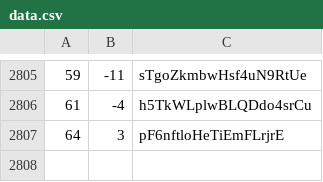
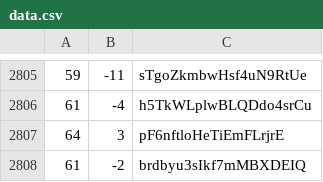
Before and after one commit to martinjc/action-and-map, a CSV file: web/data/data.csv, drawn as a sheet; only a part is shown, gaps mark what is left out; the diff names each change by its address in the sheet, - before the commit and + after, or states it on an @@ line.

Commit message:
update

```diff
--- a/web/data/data.csv
+++ b/web/data/data.csv
+row 2808: 61 | -2 | brdbyu3sIkf7mMBXDEIQ
```
